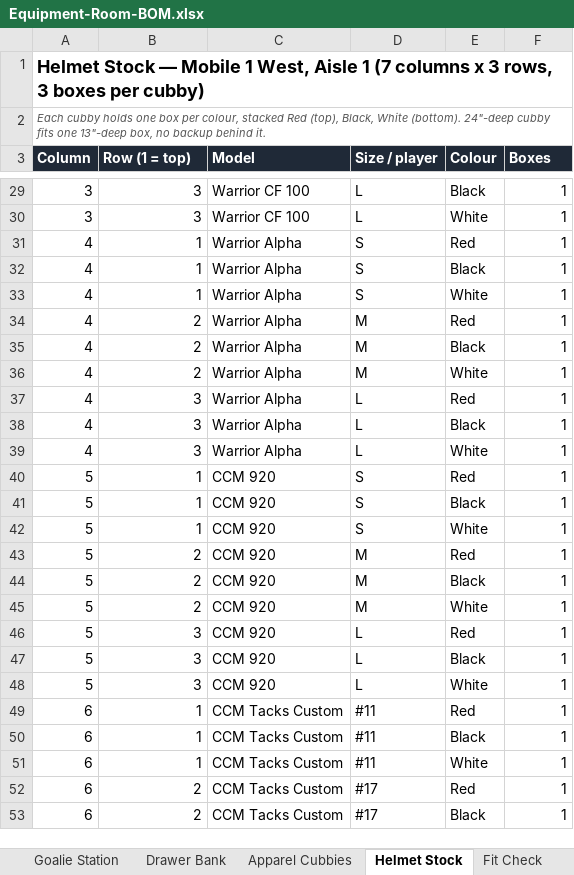
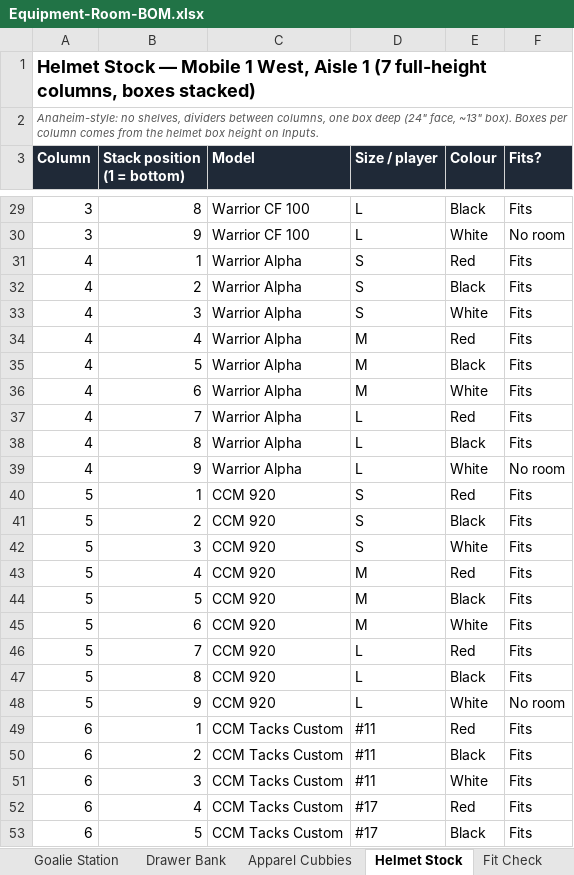
Before and after one commit to bdumaine89/awesome-claude-skills, an Excel workbook: equipment-room/Equipment-Room-BOM.xlsx, sheet Helmet Stock, drawn as a sheet; only a part is shown, gaps mark what is left out; values as stored, in another font and other column widths than the file's, no borders; the diff covers the shown part only; the diff names each change by its address in the sheet, - before the commit and + after, or states it on an @@ line.

```diff
--- a/equipment-room/Equipment-Room-BOM.xlsx (sheet Helmet Stock)
+++ b/equipment-room/Equipment-Room-BOM.xlsx (sheet Helmet Stock)
-A1 (Column): …1 (7 columns x 3 rows, 3 boxes per cubby)
+A1 (Column): …1 (7 full-height columns, boxes stacked)
-A2 (Column): Each cubby holds one box per colour, stacked Red (top), Black, White (bottom). 24"-deep cubby fits one 13"-deep box, no backup behind it.
+A2 (Column): Anaheim-style: no shelves, dividers between columns, one box deep (24" face, ~13" box). Boxes per column comes from the helmet box height on Inputs.
-B3: Row (1 = top)
+B3: Stack position (1 = bottom)
-F3: Boxes
+F3: Fits?
-B29 (Stack position (1 = bottom)): 3
+B29 (Stack position (1 = bottom)): 8
-F29 (Fits?): 1
+F29 (Fits?): Fits
-B30 (Stack position (1 = bottom)): 3
+B30 (Stack position (1 = bottom)): 9
-F30 (Fits?): 1
+F30 (Fits?): No room
-F31:F38 (Fits?): 1
+F31:F38 (Fits?): Fits
-B32 (Stack position (1 = bottom)): 1
+B32 (Stack position (1 = bottom)): 2
-B33 (Stack position (1 = bottom)): 1
+B33 (Stack position (1 = bottom)): 3
-B34 (Stack position (1 = bottom)): 2
+B34 (Stack position (1 = bottom)): 4
-B35 (Stack position (1 = bottom)): 2
+B35 (Stack position (1 = bottom)): 5
-B36 (Stack position (1 = bottom)): 2
+B36 (Stack position (1 = bottom)): 6
-B37 (Stack position (1 = bottom)): 3
+B37 (Stack position (1 = bottom)): 7
-B38 (Stack position (1 = bottom)): 3
+B38 (Stack position (1 = bottom)): 8
-B39 (Stack position (1 = bottom)): 3
+B39 (Stack position (1 = bottom)): 9
-F39 (Fits?): 1
+F39 (Fits?): No room
-F40:F47 (Fits?): 1
+F40:F47 (Fits?): Fits
-B41 (Stack position (1 = bottom)): 1
+B41 (Stack position (1 = bottom)): 2
-B42 (Stack position (1 = bottom)): 1
+B42 (Stack position (1 = bottom)): 3
-B43 (Stack position (1 = bottom)): 2
+B43 (Stack position (1 = bottom)): 4
-B44 (Stack position (1 = bottom)): 2
+B44 (Stack position (1 = bottom)): 5
-B45 (Stack position (1 = bottom)): 2
+B45 (Stack position (1 = bottom)): 6
-B46 (Stack position (1 = bottom)): 3
+B46 (Stack position (1 = bottom)): 7
-B47 (Stack position (1 = bottom)): 3
+B47 (Stack position (1 = bottom)): 8
-B48 (Stack position (1 = bottom)): 3
+B48 (Stack position (1 = bottom)): 9
-F48 (Fits?): 1
+F48 (Fits?): No room
-F49:F53 (Fits?): 1
+F49:F53 (Fits?): Fits
-B50 (Stack position (1 = bottom)): 1
+B50 (Stack position (1 = bottom)): 2
-B51 (Stack position (1 = bottom)): 1
+B51 (Stack position (1 = bottom)): 3
-B52 (Stack position (1 = bottom)): 2
+B52 (Stack position (1 = bottom)): 4
-B53 (Stack position (1 = bottom)): 2
+B53 (Stack position (1 = bottom)): 5
```
Also changed, not shown: 5 added rows, 3 removed rows and 74 edited cells elsewhere in this sheet, sheet Summary, sheet Open Questions, formulas that keep their value, 1 other file.
